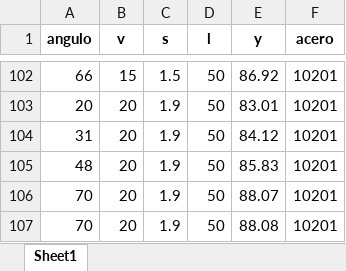
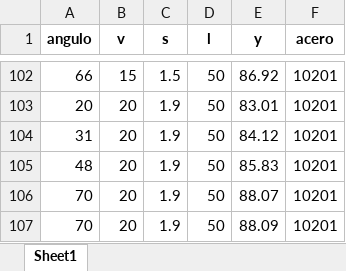
Before and after one commit to Jhon3049/Machine_Plegadora, an Excel workbook: data_base.xlsx, sheet Sheet1, drawn as a sheet; only a part is shown, gaps mark what is left out; values as stored, in another font and other column widths than the file's, no borders; the diff names each change by its address in the sheet, - before the commit and + after, or states it on an @@ line.

Commit message:
Actualización automática desde Streamlit

```diff
--- a/data_base.xlsx (sheet Sheet1)
+++ b/data_base.xlsx (sheet Sheet1)
-E107 (y): 88.08
+E107 (y): 88.09
```
